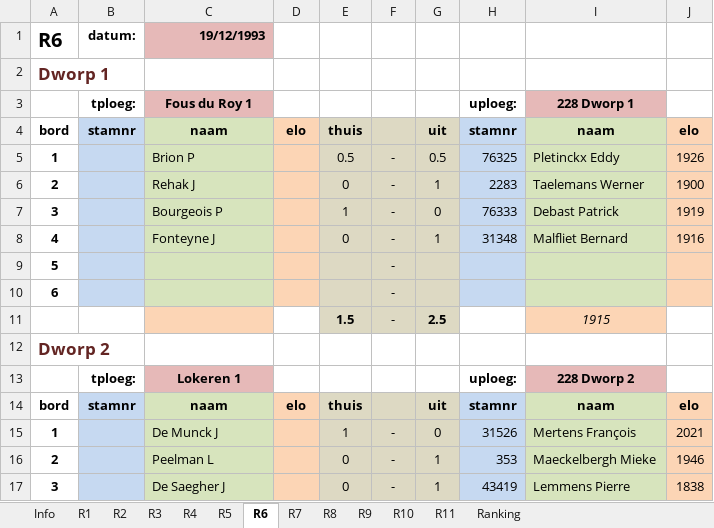
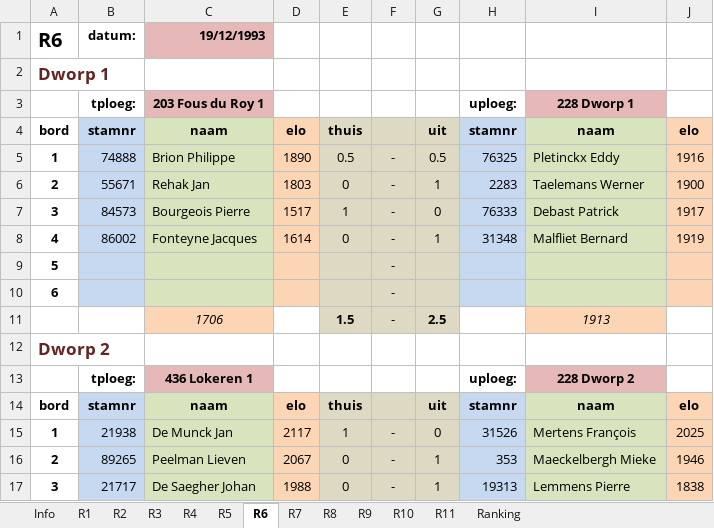
Before and after one commit to erpi/skdworp, an Excel workbook: _data/ni/ni9394/individueel_eindstand_dworp_123_9394.xlsx, sheet R6, drawn as a sheet; only a part is shown; values as stored, in another font and other column widths than the file's, no borders; the diff covers the shown part only; the diff names each change by its address in the sheet, - before the commit and + after, or states it on an @@ line.

```diff
--- a/_data/ni/ni9394/individueel_eindstand_dworp_123_9394.xlsx (sheet R6)
+++ b/_data/ni/ni9394/individueel_eindstand_dworp_123_9394.xlsx (sheet R6)
-C3: Fous du Roy 1
+C3: 203 Fous du Roy 1
-B5: (empty)
+B5: 74888
-C5: Brion P
+C5: Brion Philippe
-D5: (empty)
+D5: 1890
-J5: 1926
+J5: 1916
-B6: (empty)
+B6: 55671
-C6: Rehak J
+C6: Rehak Jan
-D6: (empty)
+D6: 1803
-B7: (empty)
+B7: 84573
-C7: Bourgeois P
+C7: Bourgeois Pierre
-D7: (empty)
+D7: 1517
-J7: 1919
+J7: 1917
-B8: (empty)
+B8: 86002
-C8: Fonteyne J
+C8: Fonteyne Jacques
-D8: (empty)
+D8: 1614
-J8: 1916
+J8: 1919
-C11: (empty)
+C11: 1706
-I11: 1915
+I11: 1913
-C13: Lokeren 1
+C13: 436 Lokeren 1
-B15: (empty)
+B15: 21938
-C15: De Munck J
+C15: De Munck Jan
-D15: (empty)
+D15: 2117
-J15: 2021
+J15: 2025
-B16: (empty)
+B16: 89265
-C16: Peelman L
+C16: Peelman Lieven
-D16: (empty)
+D16: 2067
-B17: (empty)
+B17: 21717
-C17: De Saegher J
+C17: De Saegher Johan
-D17: (empty)
+D17: 1988
-H17: 43419
+H17: 19313
```
Also changed, not shown: 32 edited cells elsewhere in this sheet, sheet R1, sheet R10, sheet R11, sheet R5, sheet R9, sheet R4, 6 more sheets, 7 other files.
